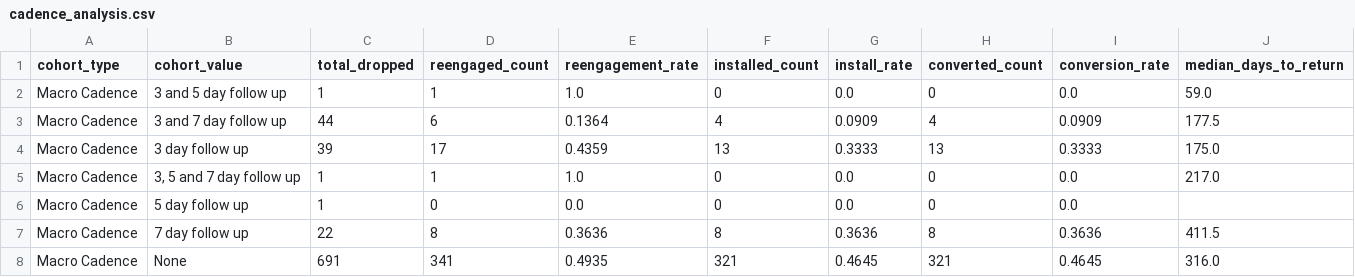
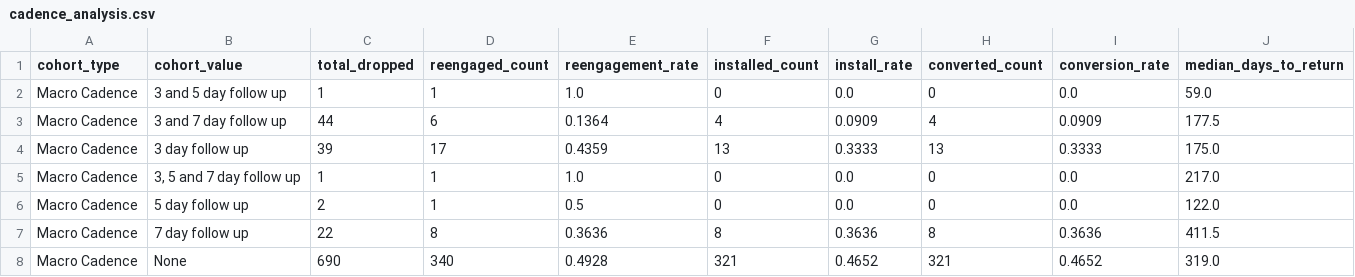
Before and after one commit to asmith-cmyk/dropped-onboards-analysis, a CSV file: outputs/cadence_analysis.csv, drawn as a sheet.

```diff
--- a/outputs/cadence_analysis.csv
+++ b/outputs/cadence_analysis.csv
@@ -5,4 +5,4 @@ Macro Cadence,3 day follow up,39,17,0.4359,13,0.3333,13,0.3333,175.0
 Macro Cadence,"3, 5 and 7 day follow up",1,1,1.0,0,0.0,0,0.0,217.0
-Macro Cadence,5 day follow up,1,0,0.0,0,0.0,0,0.0,
+Macro Cadence,5 day follow up,2,1,0.5,0,0.0,0,0.0,122.0
 Macro Cadence,7 day follow up,22,8,0.3636,8,0.3636,8,0.3636,411.5
-Macro Cadence,None,691,341,0.4935,321,0.4645,321,0.4645,316.0
+Macro Cadence,None,690,340,0.4928,321,0.4652,321,0.4652,319.0
```
Also changed, not shown: outputs/cohort_analysis.csv, outputs/master_creator_lifecycle.csv, 6 other files.
